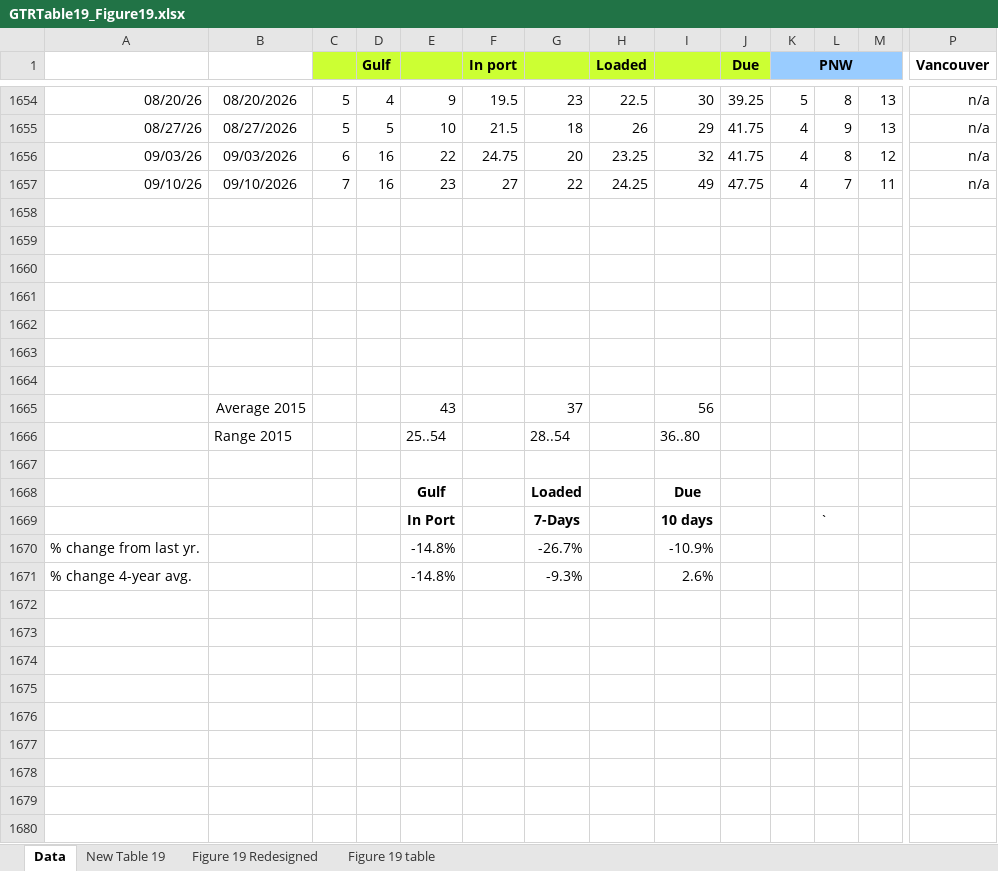
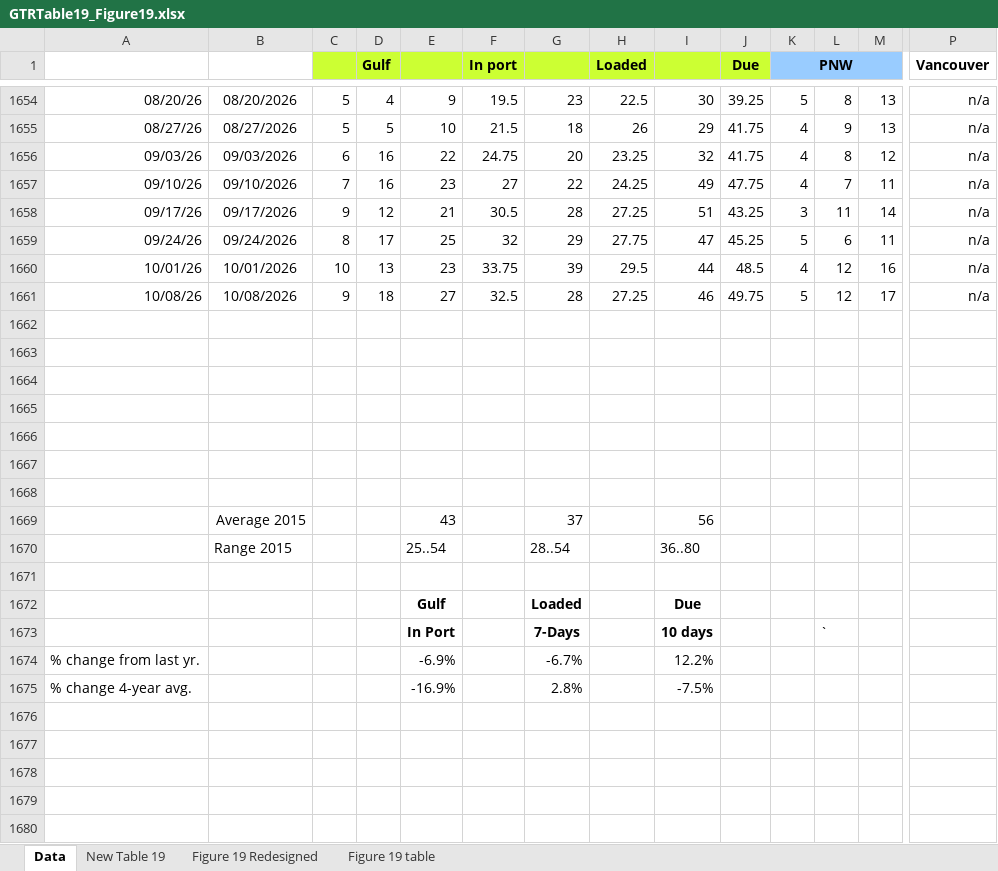
Before and after one commit to yieldchaser/Shipping, an Excel workbook: data/commodities/GTRTable19_Figure19.xlsx, sheet Data, drawn as a sheet; only a part is shown, gaps mark what is left out; the shorter side is filled out with more unchanged rows; values as stored, in another font and other column widths than the file's, no borders; addresses are those after the commit; rows hold the shown columns only; the diff names each change by its address in the sheet, - before the commit and + after, or states it on an @@ line.

```diff
--- a/data/commodities/GTRTable19_Figure19.xlsx (sheet Data)
+++ b/data/commodities/GTRTable19_Figure19.xlsx (sheet Data)
+row 1658: 09/17/26 | 09/17/2026 | 9 | 12 | 21 | 30.5 | 28 | 27.25 | 51 | 43.25 | 3 | 11 | 14 | n/a
+row 1659: 09/24/26 | 09/24/2026 | 8 | 17 | 25 | 32 | 29 | 27.75 | 47 | 45.25 | 5 | 6 | 11 | n/a
+row 1660: 10/01/26 | 10/01/2026 | 10 | 13 | 23 | 33.75 | 39 | 29.5 | 44 | 48.5 | 4 | 12 | 16 | n/a
+row 1661: 10/08/26 | 10/08/2026 | 9 | 18 | 27 | 32.5 | 28 | 27.25 | 46 | 49.75 | 5 | 12 | 17 | n/a
-E1674: -14.8%
+E1674: -6.9%
-G1674: -26.7%
+G1674: -6.7%
-I1674: -10.9%
+I1674: 12.2%
-E1675: -14.8%
+E1675: -16.9%
-G1675: -9.3%
+G1675: 2.8%
-I1675: 2.6%
+I1675: -7.5%
```
Also changed, not shown: sheet New Table 19, sheet Figure 19 table, charts or pictures, 41 other files.
